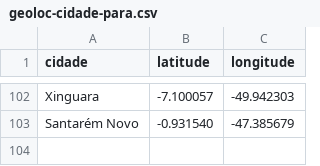
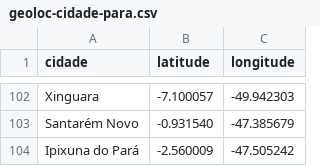
Before and after one commit to linocesar/covidpa, a CSV file: geoloc-cidade-para.csv, drawn as a sheet; only a part is shown, gaps mark what is left out; the diff names each change by its address in the sheet, - before the commit and + after, or states it on an @@ line.

```diff
--- a/geoloc-cidade-para.csv
+++ b/geoloc-cidade-para.csv
+row 104: Ipixuna do Pará | -2.560009 | -47.505242
```
Also changed, not shown: 1 other file.
